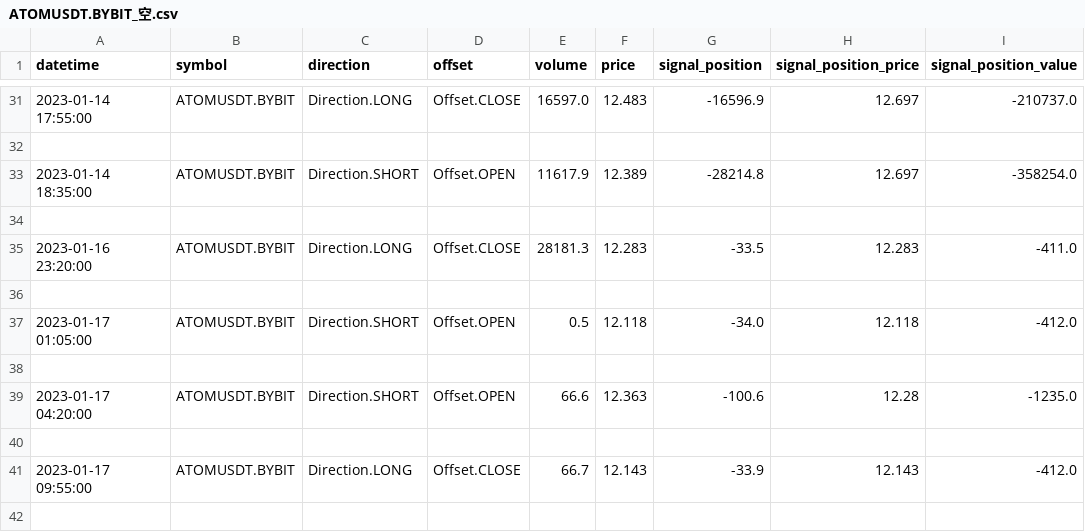
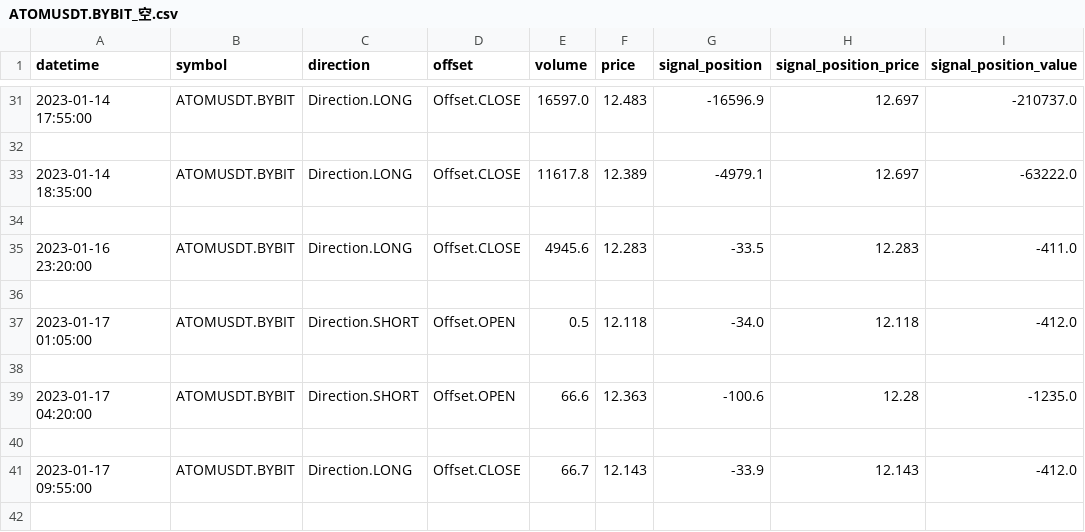
Before and after one commit to lo-e/vnpy, a CSV file: examples/MartingStrategy/signal_trades/ATOMUSDT.BYBIT_空.csv, drawn as a sheet; only a part is shown, gaps mark what is left out.

```diff
--- a/examples/MartingStrategy/signal_trades/ATOMUSDT.BYBIT_空.csv
+++ b/examples/MartingStrategy/signal_trades/ATOMUSDT.BYBIT_空.csv
@@ -32,5 +32,5 @@ datetime,symbol,direction,offset,volume,price,signal_position,signal_position_pr
 
-2023-01-14 18:35:00,ATOMUSDT.BYBIT,Direction.SHORT,Offset.OPEN,11617.9,12.389,-28214.8,12.697,-358254.0
+2023-01-14 18:35:00,ATOMUSDT.BYBIT,Direction.LONG,Offset.CLOSE,11617.8,12.389,-4979.1,12.697,-63222.0
 
-2023-01-16 23:20:00,ATOMUSDT.BYBIT,Direction.LONG,Offset.CLOSE,28181.3,12.283,-33.5,12.283,-411.0
+2023-01-16 23:20:00,ATOMUSDT.BYBIT,Direction.LONG,Offset.CLOSE,4945.6,12.283,-33.5,12.283,-411.0
 
```
Also changed, not shown: examples/MartingStrategy/signal_trades/BCHUSDT.BYBIT_多.csv, examples/MartingStrategy/signal_trades/FILUSDT.BYBIT_空.csv, 44 other files.
